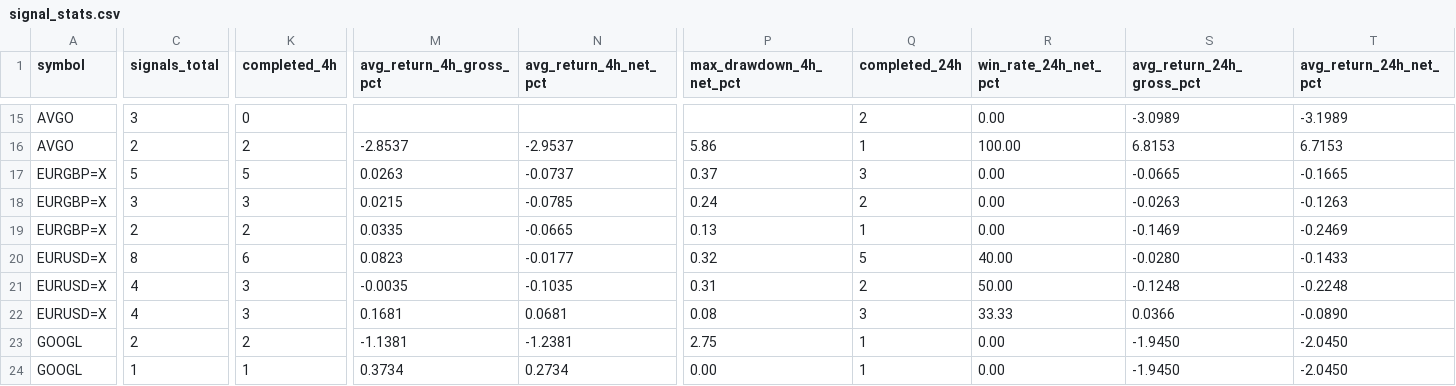
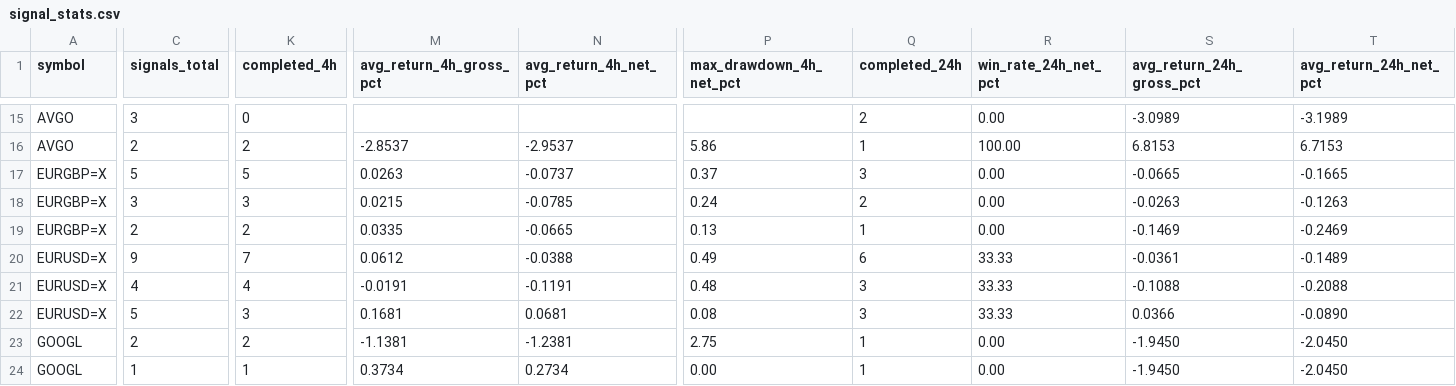
Before and after one commit to jaimefg19034/macd-alerts, a CSV file: data/signal_stats.csv, drawn as a sheet; only a part is shown, gaps mark what is left out; the diff covers the shown part only; the diff names each change by its address in the sheet, - before the commit and + after, or states it on an @@ line.

```diff
--- a/data/signal_stats.csv
+++ b/data/signal_stats.csv
-C20 (signals_total): 8
+C20 (signals_total): 9
-K20 (completed_4h): 6
+K20 (completed_4h): 7
-M20 (avg_return_4h_gross_pct): 0.0823
+M20 (avg_return_4h_gross_pct): 0.0612
-N20 (avg_return_4h_net_pct): -0.0177
+N20 (avg_return_4h_net_pct): -0.0388
-P20 (max_drawdown_4h_net_pct): 0.32
+P20 (max_drawdown_4h_net_pct): 0.49
-Q20 (completed_24h): 5
+Q20 (completed_24h): 6
-R20 (win_rate_24h_net_pct): 40.00
+R20 (win_rate_24h_net_pct): 33.33
-S20 (avg_return_24h_gross_pct): -0.0280
+S20 (avg_return_24h_gross_pct): -0.0361
-T20 (avg_return_24h_net_pct): -0.1433
+T20 (avg_return_24h_net_pct): -0.1489
-K21 (completed_4h): 3
+K21 (completed_4h): 4
-M21 (avg_return_4h_gross_pct): -0.0035
+M21 (avg_return_4h_gross_pct): -0.0191
-N21 (avg_return_4h_net_pct): -0.1035
+N21 (avg_return_4h_net_pct): -0.1191
-P21 (max_drawdown_4h_net_pct): 0.31
+P21 (max_drawdown_4h_net_pct): 0.48
-Q21 (completed_24h): 2
+Q21 (completed_24h): 3
-R21 (win_rate_24h_net_pct): 50.00
+R21 (win_rate_24h_net_pct): 33.33
-S21 (avg_return_24h_gross_pct): -0.1248
+S21 (avg_return_24h_gross_pct): -0.1088
-T21 (avg_return_24h_net_pct): -0.2248
+T21 (avg_return_24h_net_pct): -0.2088
-C22 (signals_total): 4
+C22 (signals_total): 5
```
Also changed, not shown: 28 edited cells elsewhere in this file, data/signal_history.csv, 1 other file.
